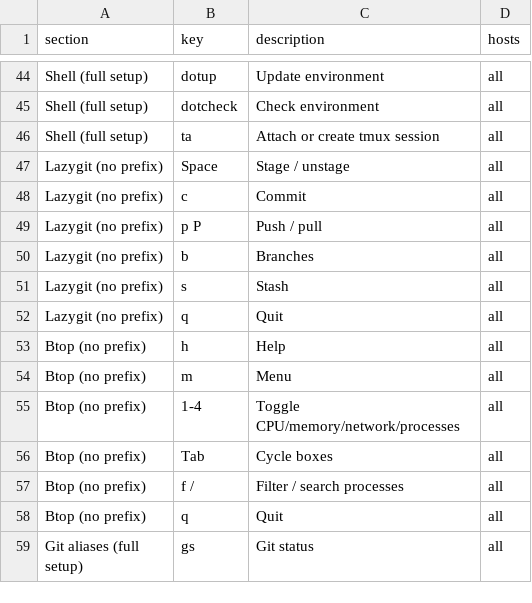
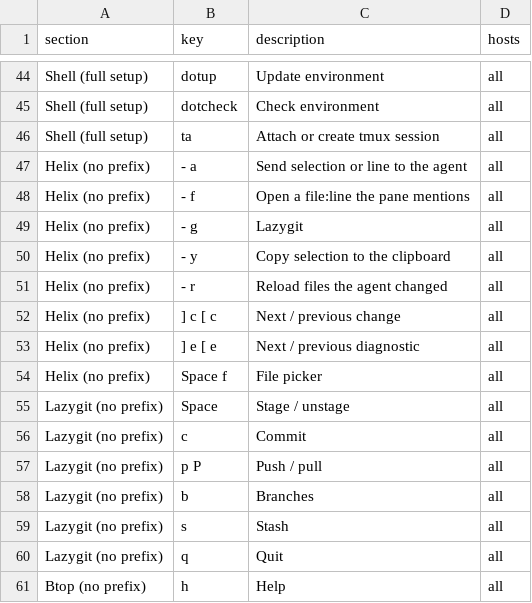
Before and after one commit to irlm/tmux, a TSV file: help.tsv, drawn as a sheet; only a part is shown, gaps mark what is left out; the shorter side is filled out with more unchanged rows.

```diff
--- a/help.tsv
+++ b/help.tsv
@@ -46,2 +46,10 @@ Shell (full setup)	dotcheck	Check environment	all
 Shell (full setup)	ta	Attach or create tmux session	all
+Helix (no prefix)	- a	Send selection or line to the agent	all
+Helix (no prefix)	- f	Open a file:line the pane mentions	all
+Helix (no prefix)	- g	Lazygit	all
+Helix (no prefix)	- y	Copy selection to the clipboard	all
+Helix (no prefix)	- r	Reload files the agent changed	all
+Helix (no prefix)	] c [ c	Next / previous change	all
+Helix (no prefix)	] e [ e	Next / previous diagnostic	all
+Helix (no prefix)	Space f	File picker	all
 Lazygit (no prefix)	Space	Stage / unstage	all
```
Also changed, not shown: actions.tsv, tools.tsv, 21 other files.
